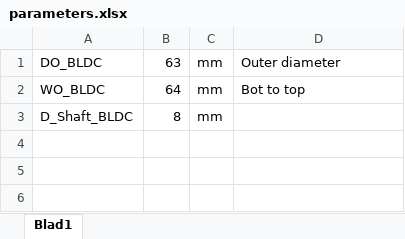
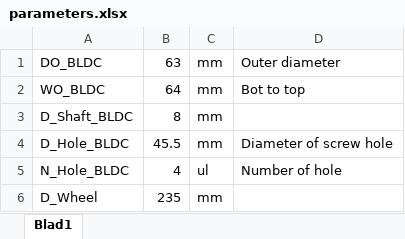
Before and after one commit to oskarjohansson/RC-two-wheeler, an Excel workbook: CAD/parameters.xlsx, sheet Blad1, drawn as a sheet; values as stored, in another font and other column widths than the file's, no borders; the diff names each change by its address in the sheet, - before the commit and + after, or states it on an @@ line.

```diff
--- a/CAD/parameters.xlsx (sheet Blad1)
+++ b/CAD/parameters.xlsx (sheet Blad1)
+row 4: D_Hole_BLDC | 45.5 | mm | Diameter of screw hole
+row 5: N_Hole_BLDC | 4 | ul | Number of hole
+row 6: D_Wheel | 235 | mm
```
Also changed, not shown: 5 other files.
